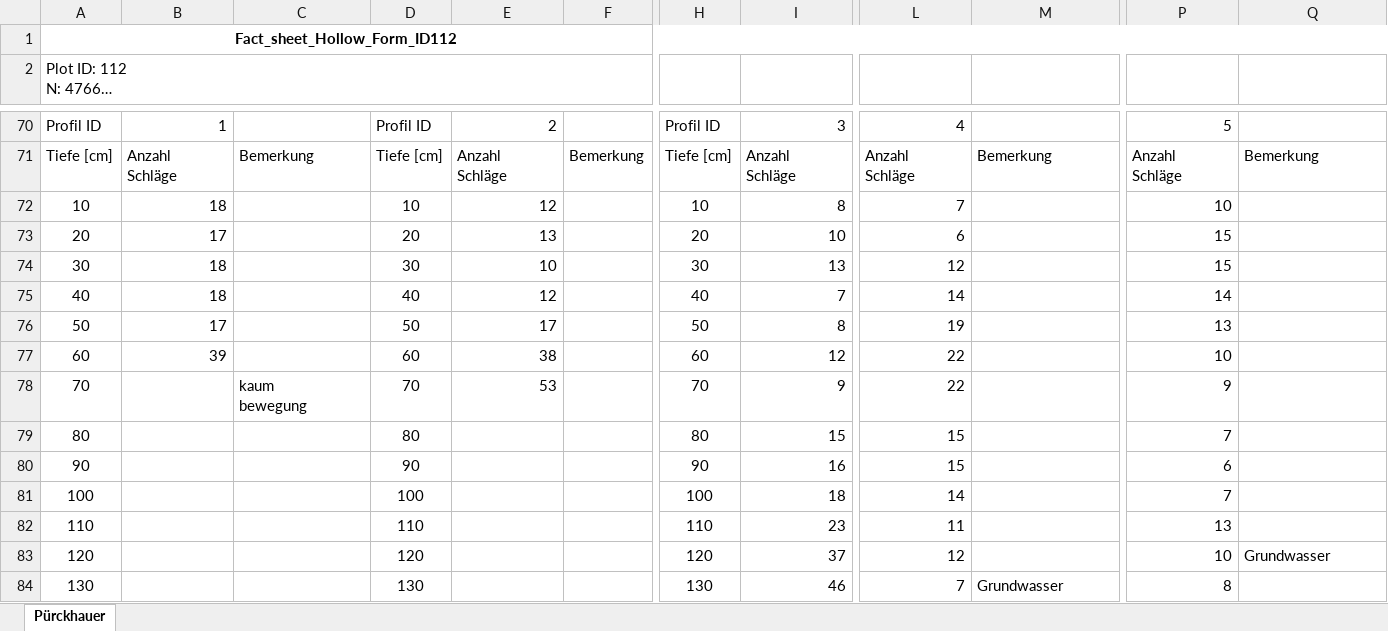
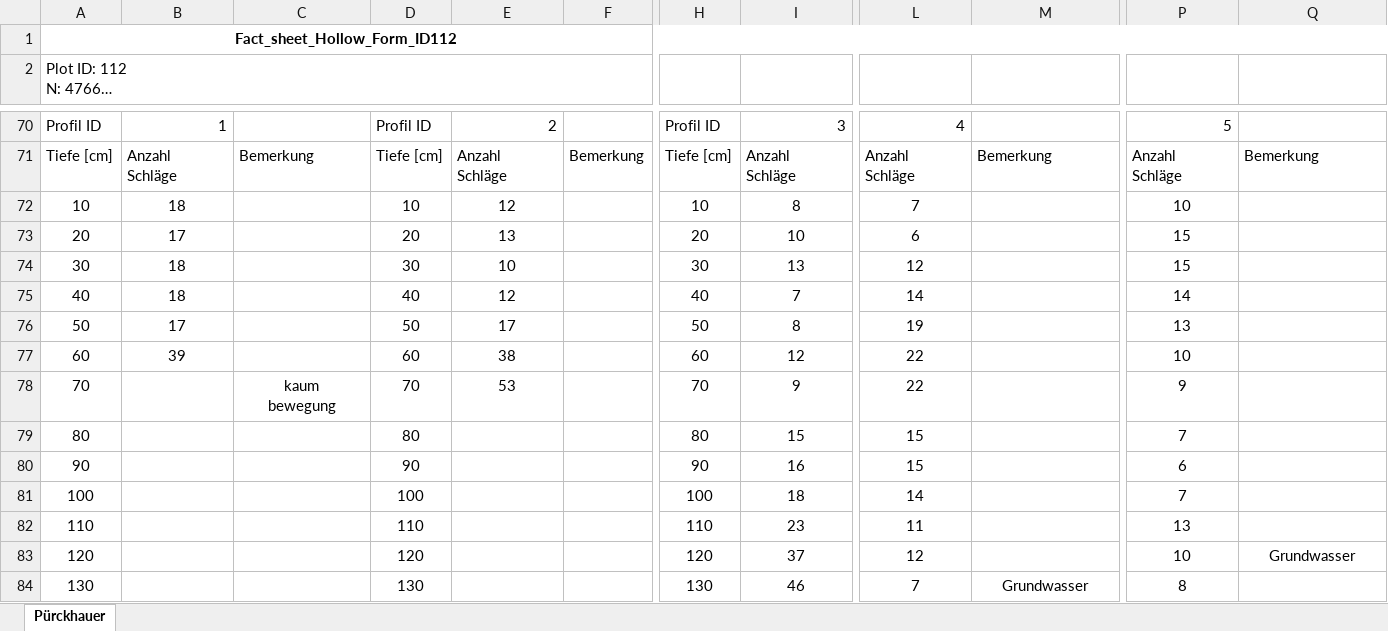
Before and after one commit to keltoskytoi/Envimaster-Geomorph, an Excel workbook: doc/Aufnahmen/Fact_sheet_Hollow_Form_ID112.xlsx, sheet Pürckhauer, drawn as a sheet; only a part is shown, gaps mark what is left out; long unchanged cells end in …; values as stored, in another font and other column widths than the file's, no borders; charts and pictures not drawn; the diff covers the shown part only; the diff names each change by its address in the sheet, - before the commit and + after, or states it on an @@ line.

```diff
--- a/doc/Aufnahmen/Fact_sheet_Hollow_Form_ID112.xlsx (sheet Pürckhauer)
+++ b/doc/Aufnahmen/Fact_sheet_Hollow_Form_ID112.xlsx (sheet Pürckhauer)
-B72:B77 alignment: right
+B72:B77 alignment: center
-E72:E78 alignment: right
+E72:E78 alignment: center
-I72:I84 alignment: right
+I72:I84 alignment: center
-L72:L84 alignment: right
+L72:L84 alignment: center
-P72:P84 alignment: right
+P72:P84 alignment: center
-C78 alignment: left
+C78 alignment: center
-Q83 alignment: left
+Q83 alignment: center
-M84 alignment: left
+M84 alignment: center
```
Also changed, not shown: cell formats elsewhere in this sheet, doc/Aufnahmen/Fact_sheet_Hollow_Form_ID116.xlsx, doc/Aufnahmen/Fact_sheet_Hollow_Form_ID138.xlsx, 7 other files.
